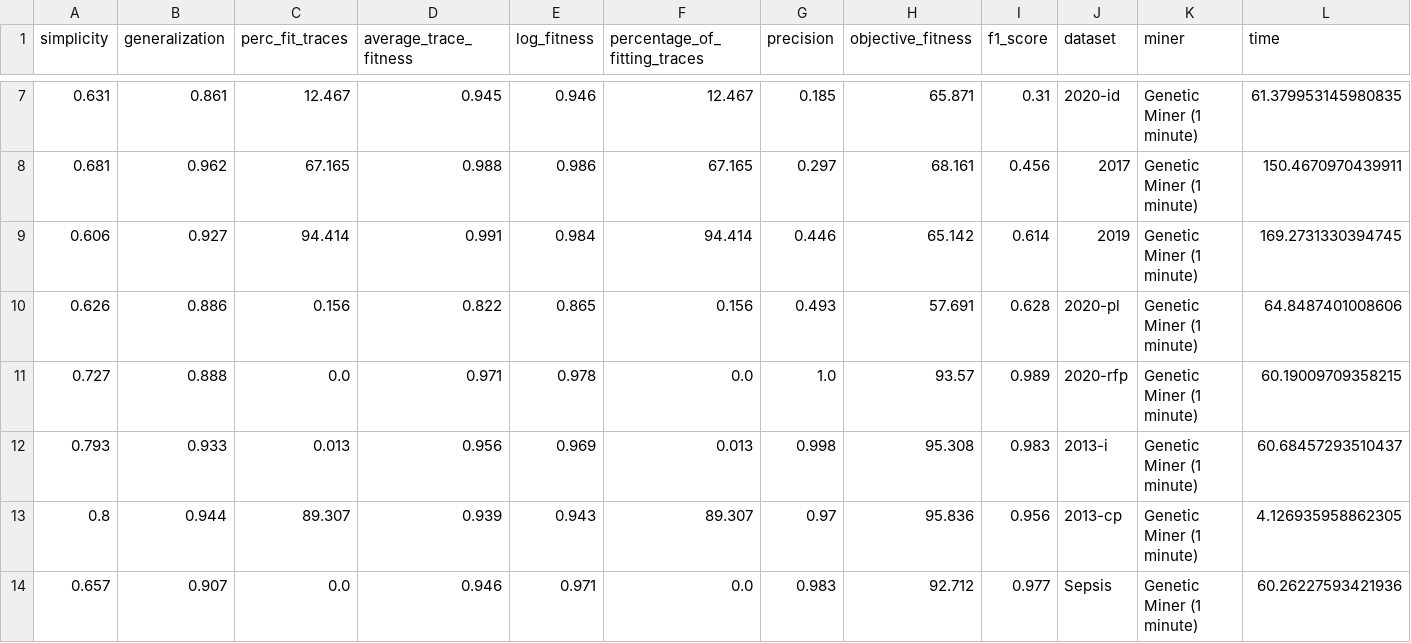
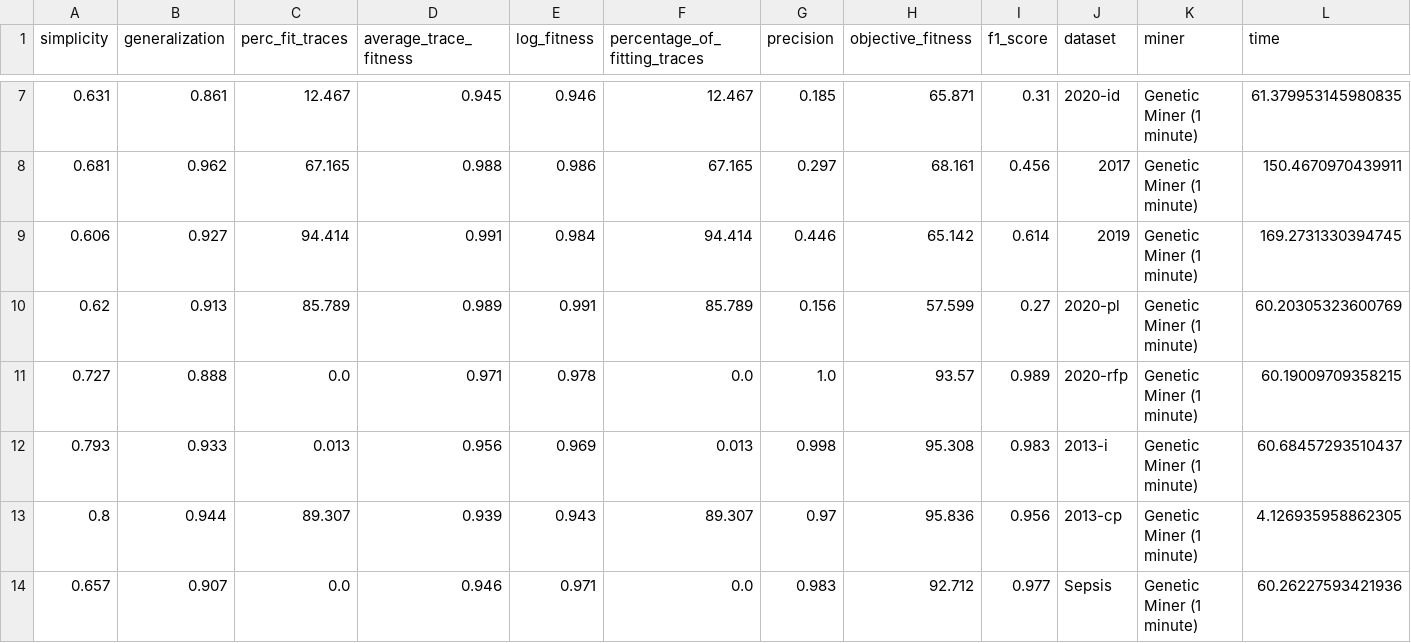
Before and after one commit to jaxels20/genetic-tree-miner-thesis, a CSV file: experiment_1/csvs/results_genetic_1.csv, drawn as a sheet; only a part is shown, gaps mark what is left out; removed rows and columns are numbered as before the commit, all else as after; rows hold the shown columns only; the diff names each change by its address in the sheet, - before the commit and + after, or states it on an @@ line.

Commit message:
experiment 1 wip

```diff
--- a/experiment_1/csvs/results_genetic_1.csv
+++ b/experiment_1/csvs/results_genetic_1.csv
-row 10: 0.626 | 0.886 | 0.156 | 0.822 | 0.865 | 0.156 | 0.493 | 57.691 | 0.628 | 2020-pl | Genetic Miner (1 minute) | 64.8487401008606
+row 10: 0.62 | 0.913 | 85.789 | 0.989 | 0.991 | 85.789 | 0.156 | 57.599 | 0.27 | 2020-pl | Genetic Miner (1 minute) | 60.20305323600769
```
Also changed, not shown: experiment_1/csvs/results_genetic_5.csv, experiment_1/results_all.csv, 2 other files.
